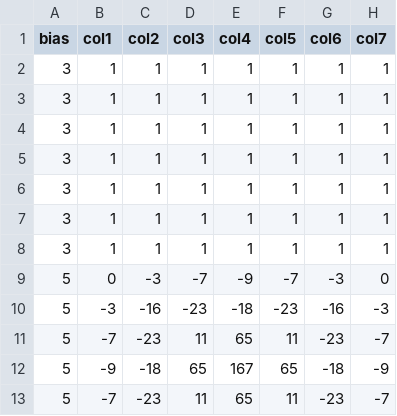
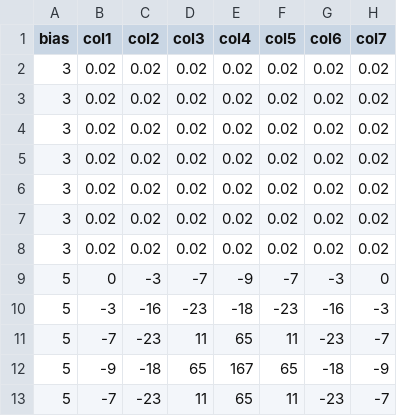
Before and after one commit to RafaNunnes/DeepLearning-CNN, a CSV file: filters7.csv, drawn as a sheet; only a part is shown; removed rows and columns are numbered as before the commit, all else as after; the diff names each change by its address in the sheet, - before the commit and + after, or states it on an @@ line.

```diff
--- a/filters7.csv
+++ b/filters7.csv
-row 2: 3 | 1 | 1 | 1 | 1 | 1 | 1 | 1
-row 3: 3 | 1 | 1 | 1 | 1 | 1 | 1 | 1
-row 4: 3 | 1 | 1 | 1 | 1 | 1 | 1 | 1
-row 5: 3 | 1 | 1 | 1 | 1 | 1 | 1 | 1
-row 6: 3 | 1 | 1 | 1 | 1 | 1 | 1 | 1
-row 7: 3 | 1 | 1 | 1 | 1 | 1 | 1 | 1
-row 8: 3 | 1 | 1 | 1 | 1 | 1 | 1 | 1
+row 2: 3 | 0.02 | 0.02 | 0.02 | 0.02 | 0.02 | 0.02 | 0.02
+row 3: 3 | 0.02 | 0.02 | 0.02 | 0.02 | 0.02 | 0.02 | 0.02
+row 4: 3 | 0.02 | 0.02 | 0.02 | 0.02 | 0.02 | 0.02 | 0.02
+row 5: 3 | 0.02 | 0.02 | 0.02 | 0.02 | 0.02 | 0.02 | 0.02
+row 6: 3 | 0.02 | 0.02 | 0.02 | 0.02 | 0.02 | 0.02 | 0.02
+row 7: 3 | 0.02 | 0.02 | 0.02 | 0.02 | 0.02 | 0.02 | 0.02
+row 8: 3 | 0.02 | 0.02 | 0.02 | 0.02 | 0.02 | 0.02 | 0.02
```
Also changed, not shown: 4 other files.
